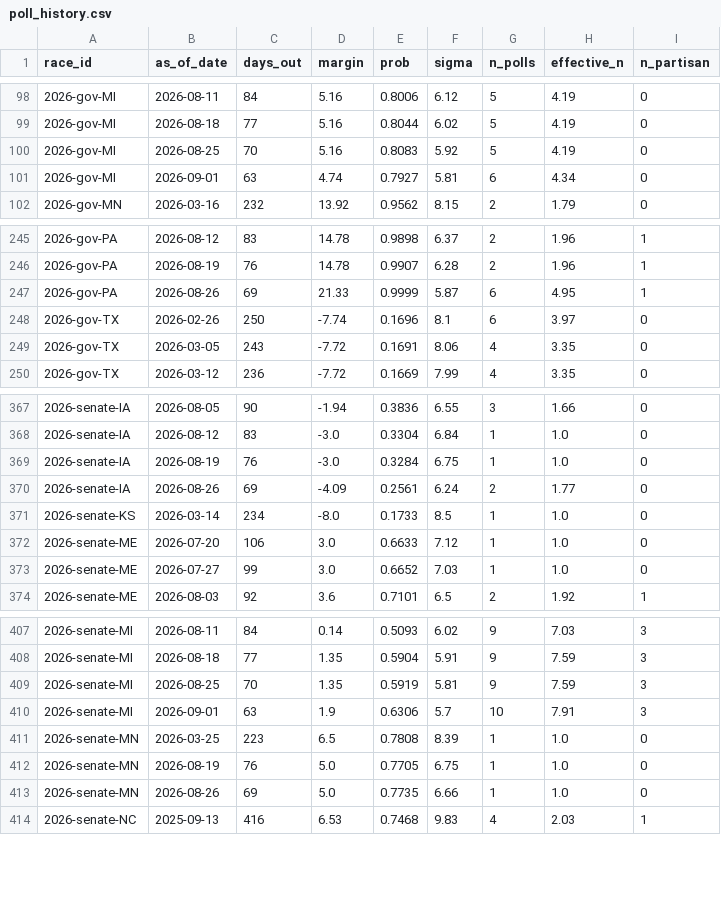
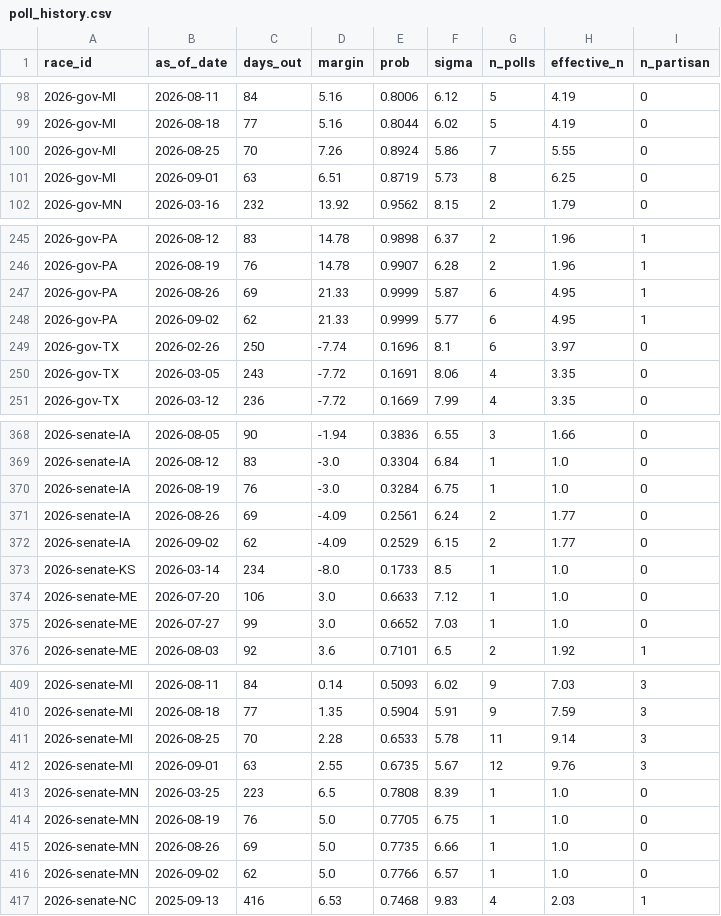
Before and after one commit to cohens714/oddsvspolls, a CSV file: data/poll_history.csv, drawn as a sheet; only a part is shown, gaps mark what is left out.

```diff
--- a/data/poll_history.csv
+++ b/data/poll_history.csv
@@ -99,4 +99,4 @@ race_id,as_of_date,days_out,margin,prob,sigma,n_polls,effective_n,n_partisan
 2026-gov-MI,2026-08-18,77,5.16,0.8044,6.02,5,4.19,0
-2026-gov-MI,2026-08-25,70,5.16,0.8083,5.92,5,4.19,0
-2026-gov-MI,2026-09-01,63,4.74,0.7927,5.81,6,4.34,0
+2026-gov-MI,2026-08-25,70,7.26,0.8924,5.86,7,5.55,0
+2026-gov-MI,2026-09-01,63,6.51,0.8719,5.73,8,6.25,0
 2026-gov-MN,2026-03-16,232,13.92,0.9562,8.15,2,1.79,0
@@ -247,2 +247,3 @@ race_id,as_of_date,days_out,margin,prob,sigma,n_polls,effective_n,n_partisan
 2026-gov-PA,2026-08-26,69,21.33,0.9999,5.87,6,4.95,1
+2026-gov-PA,2026-09-02,62,21.33,0.9999,5.77,6,4.95,1
 2026-gov-TX,2026-02-26,250,-7.74,0.1696,8.1,6,3.97,0
@@ -370,2 +371,3 @@ race_id,as_of_date,days_out,margin,prob,sigma,n_polls,effective_n,n_partisan
 2026-senate-IA,2026-08-26,69,-4.09,0.2561,6.24,2,1.77,0
+2026-senate-IA,2026-09-02,62,-4.09,0.2529,6.15,2,1.77,0
 2026-senate-KS,2026-03-14,234,-8.0,0.1733,8.5,1,1.0,0
@@ -408,4 +410,4 @@ race_id,as_of_date,days_out,margin,prob,sigma,n_polls,effective_n,n_partisan
 2026-senate-MI,2026-08-18,77,1.35,0.5904,5.91,9,7.59,3
-2026-senate-MI,2026-08-25,70,1.35,0.5919,5.81,9,7.59,3
-2026-senate-MI,2026-09-01,63,1.9,0.6306,5.7,10,7.91,3
+2026-senate-MI,2026-08-25,70,2.28,0.6533,5.78,11,9.14,3
+2026-senate-MI,2026-09-01,63,2.55,0.6735,5.67,12,9.76,3
 2026-senate-MN,2026-03-25,223,6.5,0.7808,8.39,1,1.0,0
@@ -413,2 +415,3 @@ race_id,as_of_date,days_out,margin,prob,sigma,n_polls,effective_n,n_partisan
 2026-senate-MN,2026-08-26,69,5.0,0.7735,6.66,1,1.0,0
+2026-senate-MN,2026-09-02,62,5.0,0.7766,6.57,1,1.0,0
 2026-senate-NC,2025-09-13,416,6.53,0.7468,9.83,4,2.03,1
```
Also changed, not shown: data/poll_averages.csv, data/poll_probabilities.csv, 2 other files.
